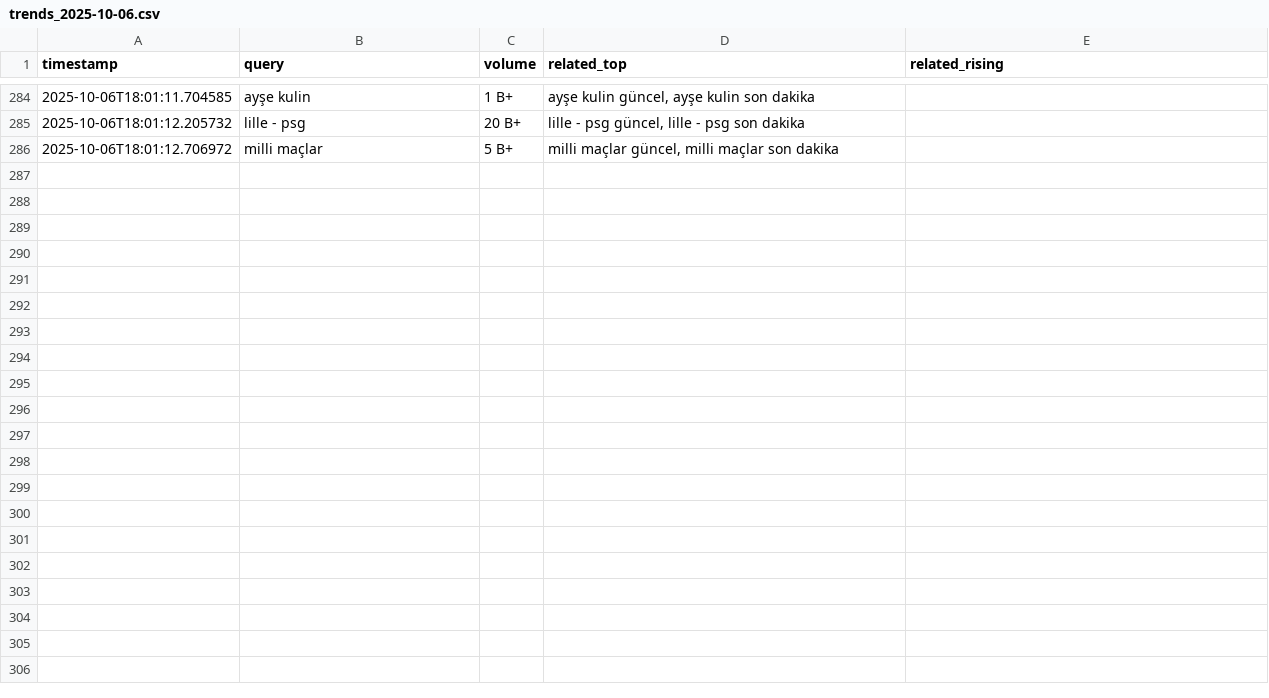
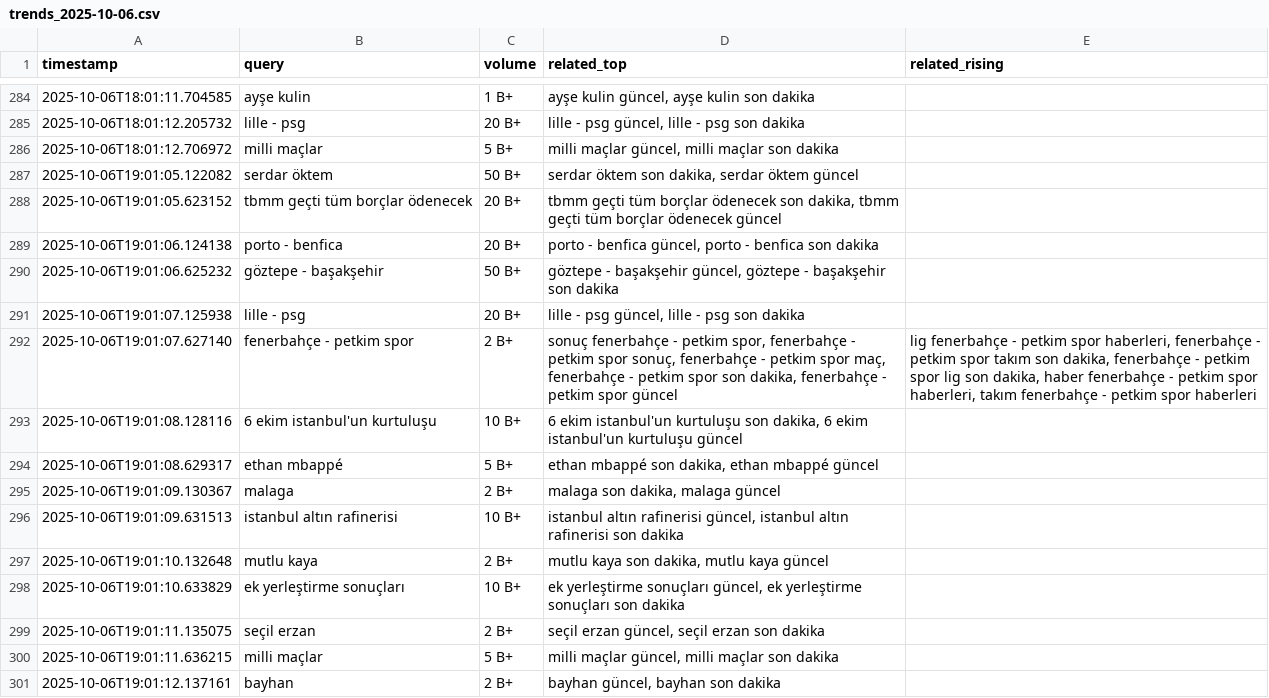
Before and after one commit to igyccmt/trends-scraper, a CSV file: trends_2025-10-06.csv, drawn as a sheet; only a part is shown, gaps mark what is left out; the diff names each change by its address in the sheet, - before the commit and + after, or states it on an @@ line.

```diff
--- a/trends_2025-10-06.csv
+++ b/trends_2025-10-06.csv
+row 287: 2025-10-06T19:01:05.122082 | serdar öktem | 50 B+ | serdar öktem son dakika, serdar öktem güncel
+row 288: 2025-10-06T19:01:05.623152 | tbmm geçti tüm borçlar ödenecek | 20 B+ | tbmm geçti tüm borçlar ödenecek son dakika, tbmm geçti tüm borçlar ödenecek güncel
+row 289: 2025-10-06T19:01:06.124138 | porto - benfica | 20 B+ | porto - benfica güncel, porto - benfica son dakika
+row 290: 2025-10-06T19:01:06.625232 | göztepe - başakşehir | 50 B+ | göztepe - başakşehir güncel, göztepe - başakşehir son dakika
+row 291: 2025-10-06T19:01:07.125938 | lille - psg | 20 B+ | lille - psg güncel, lille - psg son dakika
+row 292: 2025-10-06T19:01:07.627140 | fenerbahçe - petkim spor | 2 B+ | sonuç fenerbahçe - petkim spor, fenerbahçe - petkim spor sonuç, fenerbahçe - petkim spor maç, fenerbahçe - petkim spor son dakika, fenerbahçe - petkim spor güncel | lig fenerbahçe - petkim spor haberleri, fenerbahçe - petkim spor takım son dakika, fenerbahçe - petkim spor lig son dakika, haber fenerbahçe - petkim spor haberleri, takım fenerbahçe - petkim spor haberleri
+row 293: 2025-10-06T19:01:08.128116 | 6 ekim istanbul'un kurtuluşu | 10 B+ | 6 ekim istanbul'un kurtuluşu son dakika, 6 ekim istanbul'un kurtuluşu güncel
+row 294: 2025-10-06T19:01:08.629317 | ethan mbappé | 5 B+ | ethan mbappé son dakika, ethan mbappé güncel
+row 295: 2025-10-06T19:01:09.130367 | malaga | 2 B+ | malaga son dakika, malaga güncel
+row 296: 2025-10-06T19:01:09.631513 | istanbul altın rafinerisi | 10 B+ | istanbul altın rafinerisi güncel, istanbul altın rafinerisi son dakika
+row 297: 2025-10-06T19:01:10.132648 | mutlu kaya | 2 B+ | mutlu kaya son dakika, mutlu kaya güncel
+row 298: 2025-10-06T19:01:10.633829 | ek yerleştirme sonuçları | 10 B+ | ek yerleştirme sonuçları güncel, ek yerleştirme sonuçları son dakika
+row 299: 2025-10-06T19:01:11.135075 | seçil erzan | 2 B+ | seçil erzan güncel, seçil erzan son dakika
+row 300: 2025-10-06T19:01:11.636215 | milli maçlar | 5 B+ | milli maçlar güncel, milli maçlar son dakika
+row 301: 2025-10-06T19:01:12.137161 | bayhan | 2 B+ | bayhan güncel, bayhan son dakika
```
Also changed, not shown: trends.csv.
